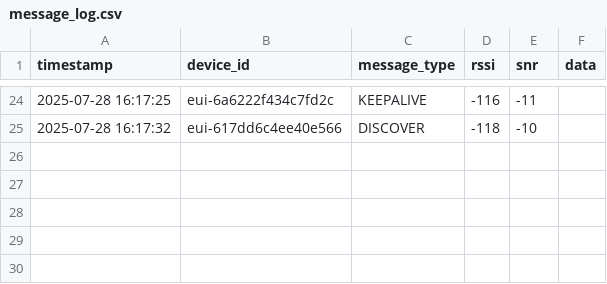
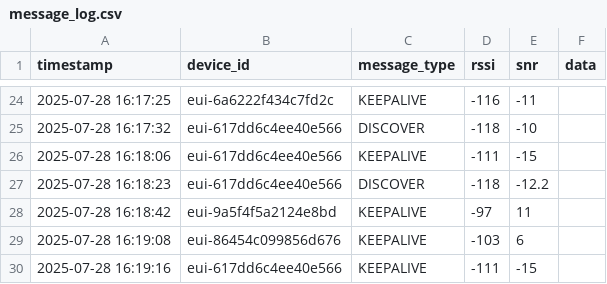
Before and after one commit to zzivaibhav/IoT-final-project, a CSV file: data/message_log.csv, drawn as a sheet; only a part is shown, gaps mark what is left out.

Commit message:
Update message log with new entries and adjust keepalive interval to 120 seconds

```diff
--- a/data/message_log.csv
+++ b/data/message_log.csv
@@ -25 +25,6 @@ timestamp,device_id,message_type,rssi,snr,data
 2025-07-28 16:17:32,eui-617dd6c4ee40e566,DISCOVER,-118,-10,
+2025-07-28 16:18:06,eui-617dd6c4ee40e566,KEEPALIVE,-111,-15,
+2025-07-28 16:18:23,eui-617dd6c4ee40e566,DISCOVER,-118,-12.2,
+2025-07-28 16:18:42,eui-9a5f4f5a2124e8bd,KEEPALIVE,-97,11,
+2025-07-28 16:19:08,eui-86454c099856d676,KEEPALIVE,-103,6,
+2025-07-28 16:19:16,eui-617dd6c4ee40e566,KEEPALIVE,-111,-15,
```
Also changed, not shown: 1 other file.
